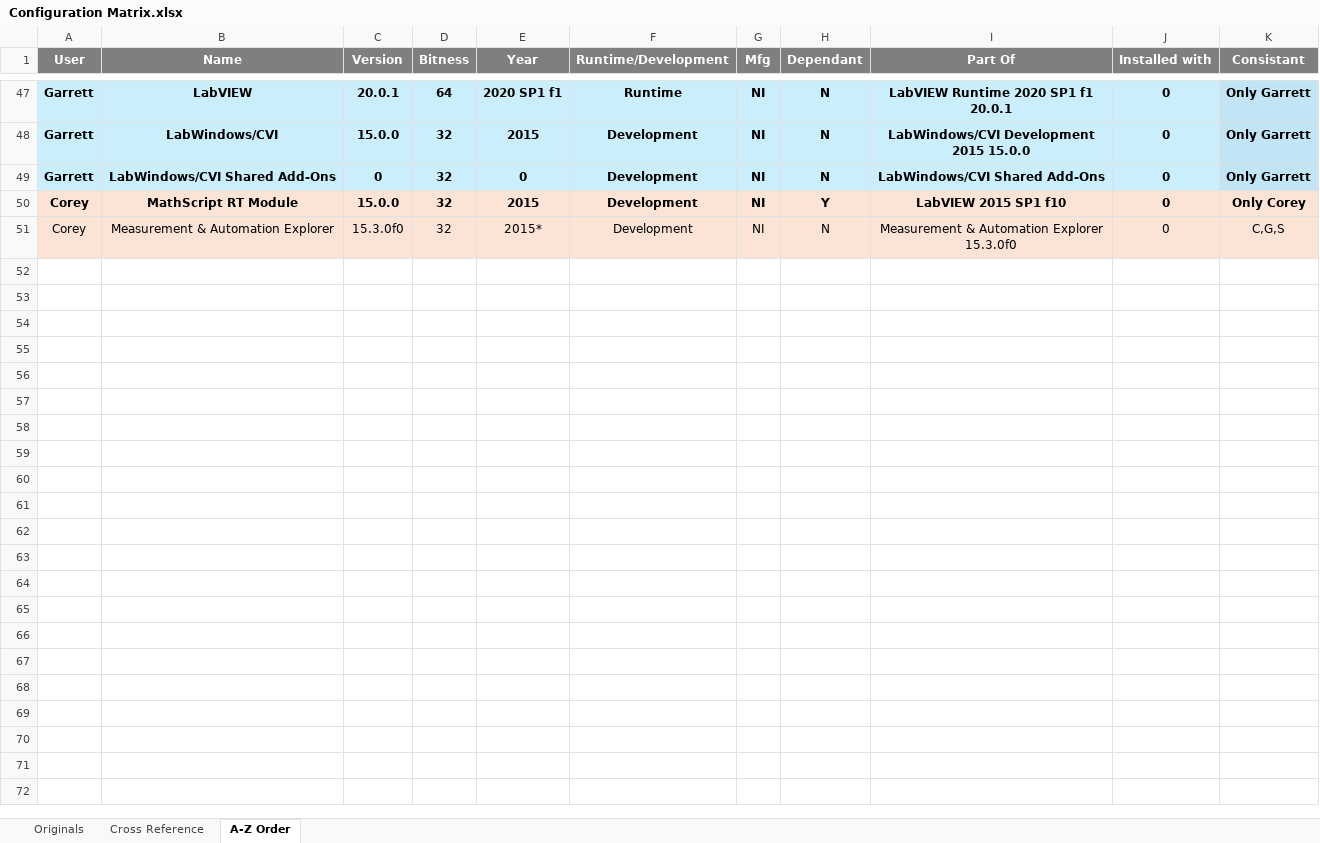
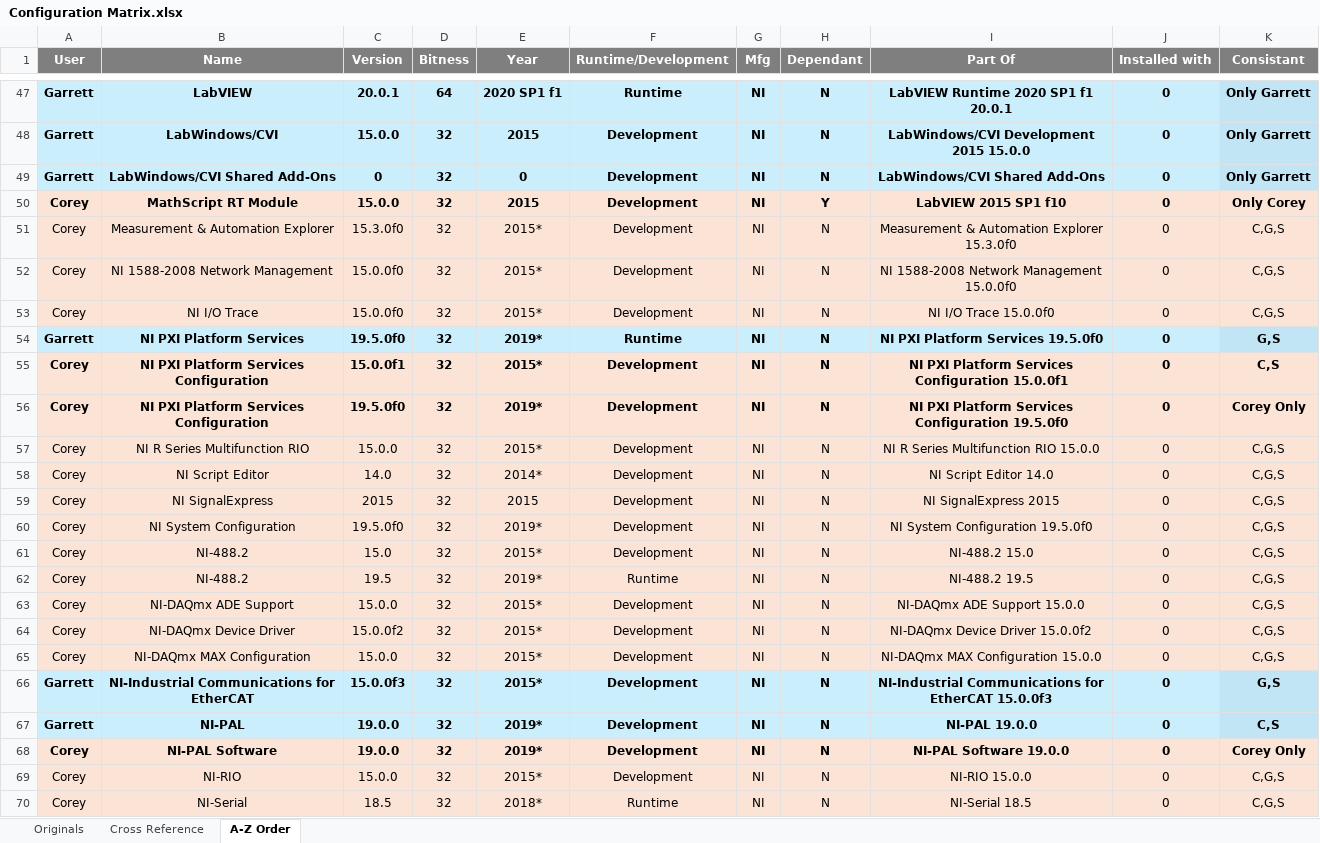
Before and after one commit to jbeachsc/Projects, an Excel workbook: LabVIEW Install Documentation/Supporting Documents/Configurations/Configuration Matrix.xlsx, sheet A-Z Order, drawn as a sheet; only a part is shown, gaps mark what is left out; values as stored, in another font and other column widths than the file's, no borders; the diff covers the shown part only; the diff names each change by its address in the sheet, - before the commit and + after, or states it on an @@ line.

Commit message:
Added Supporting Configurations and Finished Updating the Configuration Matrix.xlsx.  Next Step is to install LabVIEW.

```diff
--- a/LabVIEW Install Documentation/Supporting Documents/Configurations/Configuration Matrix.xlsx (sheet A-Z Order)
+++ b/LabVIEW Install Documentation/Supporting Documents/Configurations/Configuration Matrix.xlsx (sheet A-Z Order)
+row 52: Corey | NI 1588-2008 Network Management | 15.0.0f0 | 32 | 2015* | Development | NI | N | NI 1588-2008 Network Management 15.0.0f0 | 0 | C,G,S
+row 53: Corey | NI I/O Trace | 15.0.0f0 | 32 | 2015* | Development | NI | N | NI I/O Trace 15.0.0f0 | 0 | C,G,S
+row 54: Garrett | NI PXI Platform Services | 19.5.0f0 | 32 | 2019* | Runtime | NI | N | NI PXI Platform Services 19.5.0f0 | 0 | G,S
+row 55: Corey | NI PXI Platform Services Configuration | 15.0.0f1 | 32 | 2015* | Development | NI | N | NI PXI Platform Services Configuration 15.0.0f1 | 0 | C,S
+row 56: Corey | NI PXI Platform Services Configuration | 19.5.0f0 | 32 | 2019* | Development | NI | N | NI PXI Platform Services Configuration 19.5.0f0 | 0 | Corey Only
+row 57: Corey | NI R Series Multifunction RIO | 15.0.0 | 32 | 2015* | Development | NI | N | NI R Series Multifunction RIO 15.0.0 | 0 | C,G,S
+row 58: Corey | NI Script Editor | 14.0 | 32 | 2014* | Development | NI | N | NI Script Editor 14.0 | 0 | C,G,S
+row 59: Corey | NI SignalExpress | 2015 | 32 | 2015 | Development | NI | N | NI SignalExpress 2015 | 0 | C,G,S
+row 60: Corey | NI System Configuration | 19.5.0f0 | 32 | 2019* | Development | NI | N | NI System Configuration 19.5.0f0 | 0 | C,G,S
+row 61: Corey | NI-488.2 | 15.0 | 32 | 2015* | Development | NI | N | NI-488.2 15.0 | 0 | C,G,S
+row 62: Corey | NI-488.2 | 19.5 | 32 | 2019* | Runtime | NI | N | NI-488.2 19.5 | 0 | C,G,S
+row 63: Corey | NI-DAQmx ADE Support | 15.0.0 | 32 | 2015* | Development | NI | N | NI-DAQmx ADE Support 15.0.0 | 0 | C,G,S
+row 64: Corey | NI-DAQmx Device Driver | 15.0.0f2 | 32 | 2015* | Development | NI | N | NI-DAQmx Device Driver 15.0.0f2 | 0 | C,G,S
+row 65: Corey | NI-DAQmx MAX Configuration | 15.0.0 | 32 | 2015* | Development | NI | N | NI-DAQmx MAX Configuration 15.0.0 | 0 | C,G,S
+row 66: Garrett | NI-Industrial Communications for EtherCAT | 15.0.0f3 | 32 | 2015* | Development | NI | N | NI-Industrial Communications for EtherCAT 15.0.0f3 | 0 | G,S
+row 67: Garrett | NI-PAL | 19.0.0 | 32 | 2019* | Development | NI | N | NI-PAL 19.0.0 | 0 | C,S
+row 68: Corey | NI-PAL Software | 19.0.0 | 32 | 2019* | Development | NI | N | NI-PAL Software 19.0.0 | 0 | Corey Only
+row 69: Corey | NI-RIO | 15.0.0 | 32 | 2015* | Development | NI | N | NI-RIO 15.0.0 | 0 | C,G,S
+row 70: Corey | NI-Serial | 18.5 | 32 | 2018* | Runtime | NI | N | NI-Serial 18.5 | 0 | C,G,S
```
Also changed, not shown: 80 added rows and cell formats elsewhere in this sheet, sheet Cross Reference, sheet Originals, formulas that keep their value, hidden cells, 3 other files.
